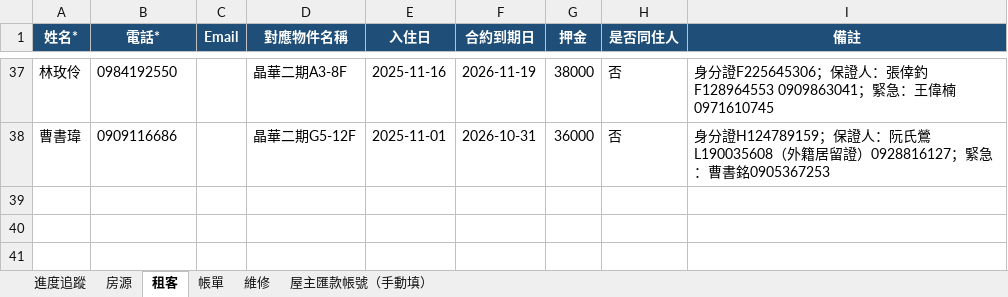
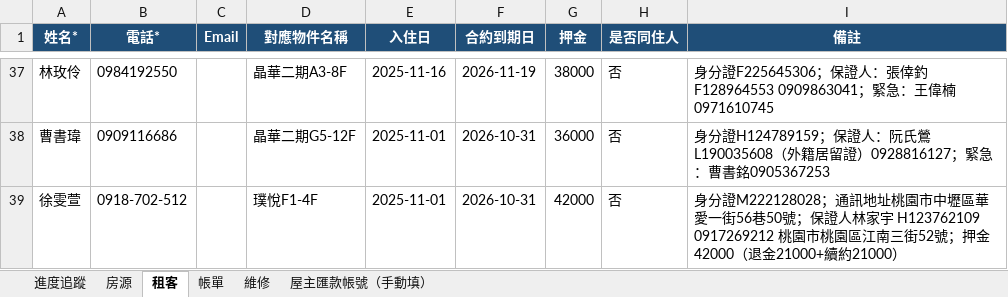
Before and after one commit to bawu95278-web/rentkeeper-collab, an Excel workbook: RentKeeper_匯入批次_2026-04-26.xlsx, sheet 租客, drawn as a sheet; only a part is shown, gaps mark what is left out; values as stored, in another font and other column widths than the file's, no borders; the diff names each change by its address in the sheet, - before the commit and + after, or states it on an @@ line.

```diff
--- a/RentKeeper_匯入批次_2026-04-26.xlsx (sheet 租客)
+++ b/RentKeeper_匯入批次_2026-04-26.xlsx (sheet 租客)
+row 39: 徐雯萱 | 0918-702-512 |  | 璞悅F1-4F | 2025-11-01 | 2026-10-31 | 42000 | 否 | 身分證M222128028；通訊地址桃園市中壢區華愛一街56巷50號；保證人林家宇 H123762109 0917269212 桃園市桃園區江南三街52號；押金42000（退金21000+續約21000）
```
Also changed, not shown: sheet 房源, sheet 屋主匯款帳號（手動填）, sheet 進度追蹤, 1 other file.
